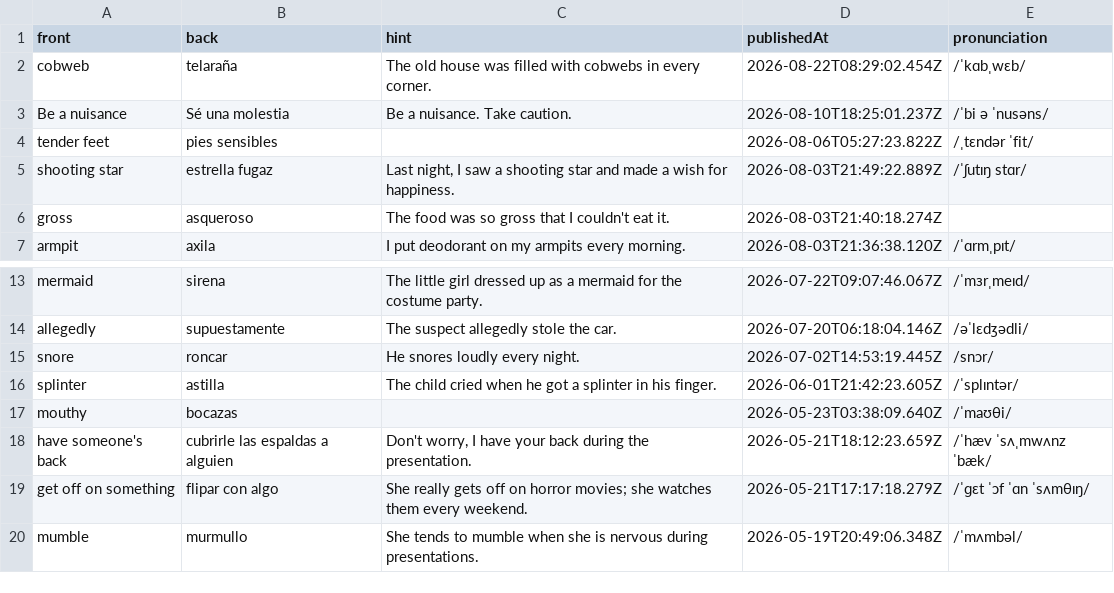
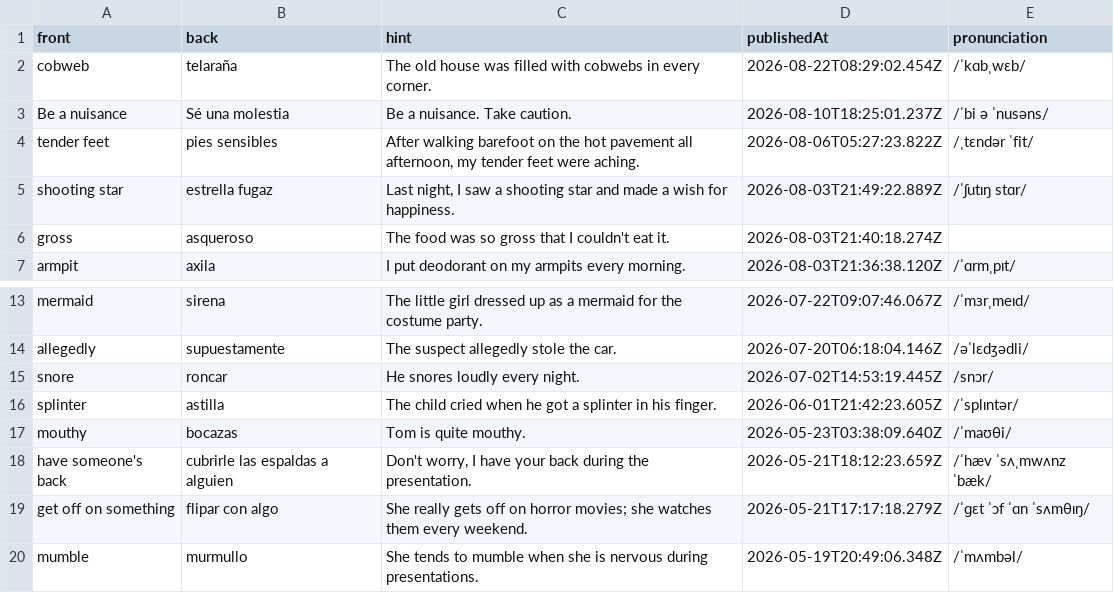
Before and after one commit to smuxdev/englishjet, a CSV file: public/duo_cards_en_export.csv, drawn as a sheet; only a part is shown, gaps mark what is left out.

```diff
--- a/public/duo_cards_en_export.csv
+++ b/public/duo_cards_en_export.csv
@@ -3,3 +3,3 @@ cobweb,telaraña,The old house was filled with cobwebs in every corner.,2026-08-
 Be a nuisance,Sé una molestia,Be a nuisance. Take caution.,2026-08-10T18:25:01.237Z,/ˈbi ə ˈnusəns/
-tender feet,pies sensibles,,2026-08-06T05:27:23.822Z,/ˌtɛndər ˈfit/
+tender feet,pies sensibles,"After walking barefoot on the hot pavement all afternoon, my tender feet were aching.",2026-08-06T05:27:23.822Z,/ˌtɛndər ˈfit/
 shooting star,estrella fugaz,"Last night, I saw a shooting star and made a wish for happiness.",2026-08-03T21:49:22.889Z,/ˈʃutɪŋ stɑr/
@@ -16,3 +16,3 @@ snore,roncar,He snores loudly every night.,2026-07-02T14:53:19.445Z,/snɔr/
 splinter,astilla,The child cried when he got a splinter in his finger.,2026-06-01T21:42:23.605Z,/ˈsplɪntər/
-mouthy,bocazas,,2026-05-23T03:38:09.640Z,/ˈmaʊθi/
+mouthy,bocazas,Tom is quite mouthy.,2026-05-23T03:38:09.640Z,/ˈmaʊθi/
 have someone's back,cubrirle las espaldas a alguien,"Don't worry, I have your back during the presentation.",2026-05-21T18:12:23.659Z,/ˈhæv ˈsʌˌmwʌnz ˈbæk/
```
Also changed, not shown: 7 other files.
